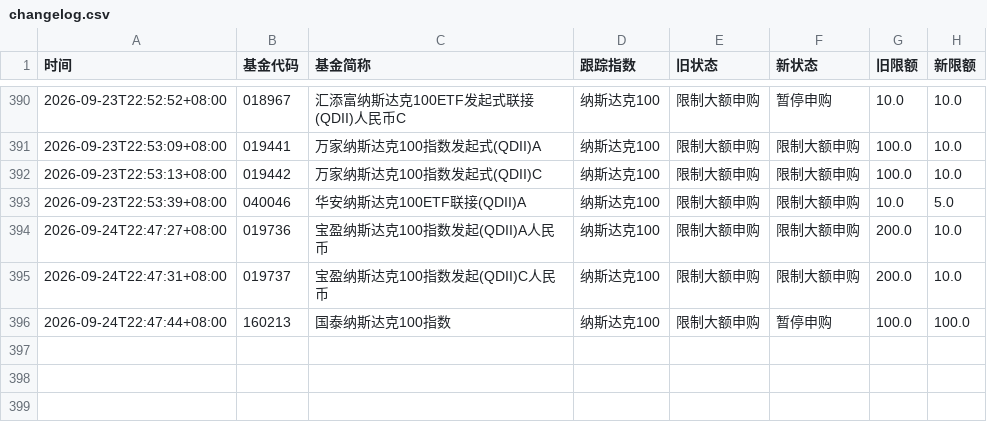
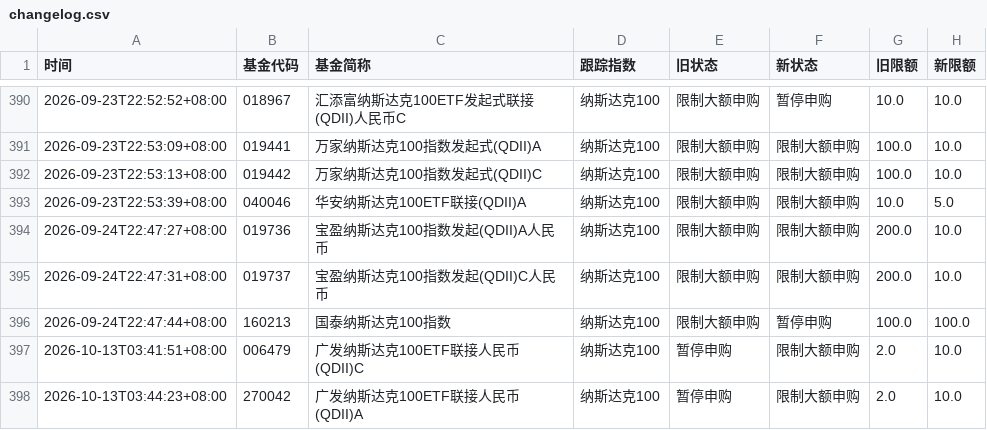
Before and after one commit to lccccc1024/QDII-purchase-restriction-inquiry, a CSV file: changelog.csv, drawn as a sheet; only a part is shown, gaps mark what is left out; the diff names each change by its address in the sheet, - before the commit and + after, or states it on an @@ line.

```diff
--- a/changelog.csv
+++ b/changelog.csv
+row 397: 2026-10-13T03:41:51+08:00 | 006479 | 广发纳斯达克100ETF联接人民币(QDII)C | 纳斯达克100 | 暂停申购 | 限制大额申购 | 2.0 | 10.0
+row 398: 2026-10-13T03:44:23+08:00 | 270042 | 广发纳斯达克100ETF联接人民币(QDII)A | 纳斯达克100 | 暂停申购 | 限制大额申购 | 2.0 | 10.0
```
Also changed, not shown: 1 other file.
